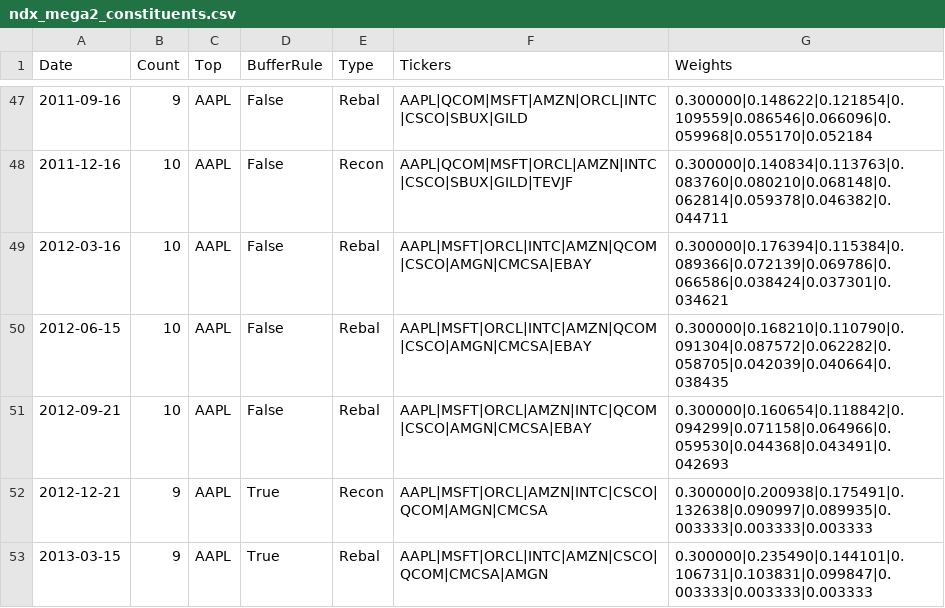
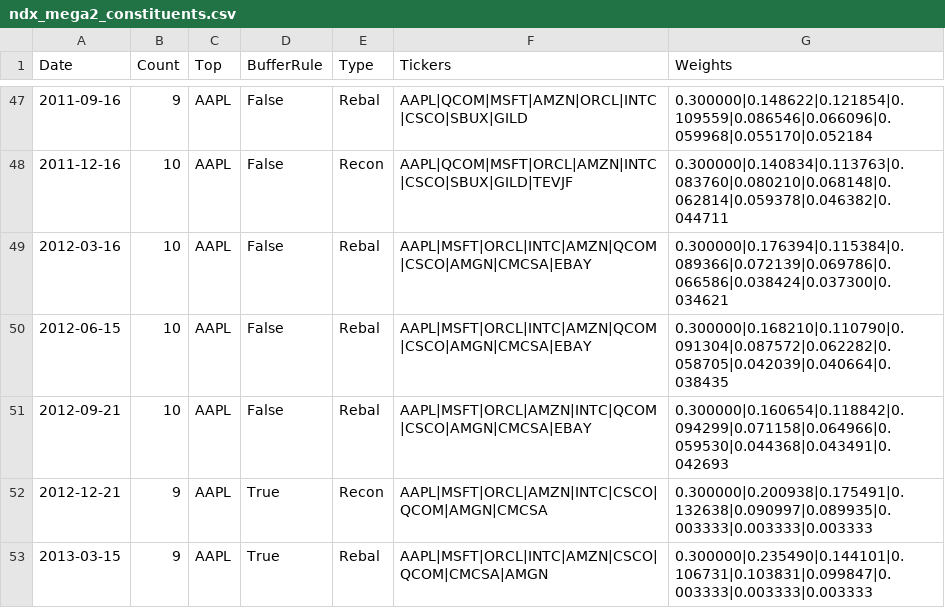
Before and after one commit to Acelogic/Testfol-MarginStresser, a CSV file: data/ndx_simulation/data/results/ndx_mega2_constituents.csv, drawn as a sheet; only a part is shown, gaps mark what is left out; the diff covers the shown part only.

```diff
--- a/data/ndx_simulation/data/results/ndx_mega2_constituents.csv
+++ b/data/ndx_simulation/data/results/ndx_mega2_constituents.csv
@@ -48,3 +48,3 @@ Date,Count,Top,BufferRule,Type,Tickers,Weights
 2011-12-16,10,AAPL,False,Recon,AAPL|QCOM|MSFT|ORCL|AMZN|INTC|CSCO|SBUX|GILD|TEVJF,0.300000|0.140834|0.113763|0.083760|0.080210|0.068148|0.062814|0.059378|0.046382|0.044711
-2012-03-16,10,AAPL,False,Rebal,AAPL|MSFT|ORCL|INTC|AMZN|QCOM|CSCO|AMGN|CMCSA|EBAY,0.300000|0.176394|0.115384|0.089366|0.072139|0.069786|0.066586|0.038424|0.037301|0.034621
+2012-03-16,10,AAPL,False,Rebal,AAPL|MSFT|ORCL|INTC|AMZN|QCOM|CSCO|AMGN|CMCSA|EBAY,0.300000|0.176394|0.115384|0.089366|0.072139|0.069786|0.066586|0.038424|0.037300|0.034621
 2012-06-15,10,AAPL,False,Rebal,AAPL|MSFT|ORCL|INTC|AMZN|QCOM|CSCO|AMGN|CMCSA|EBAY,0.300000|0.168210|0.110790|0.091304|0.087572|0.062282|0.058705|0.042039|0.040664|0.038435
```
Also changed, not shown: 12 edited cells elsewhere in this file, data/NDXMEGA2SIM.csv, data/NDXMEGASIM.csv, 13 other files.
